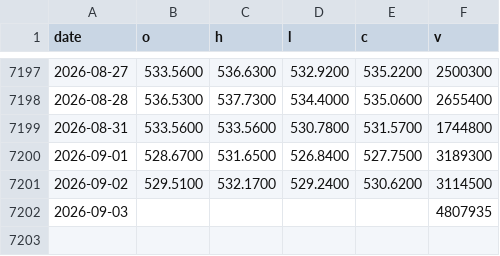
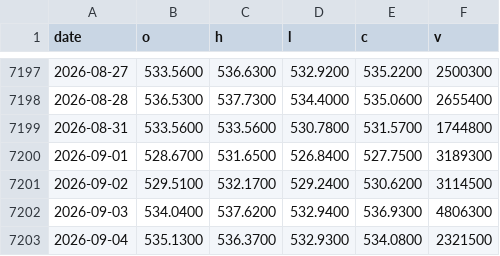
Before and after one commit to moolobi/notification, a CSV file: data/tickers/DIA.csv, drawn as a sheet; only a part is shown, gaps mark what is left out.

```diff
--- a/data/tickers/DIA.csv
+++ b/data/tickers/DIA.csv
@@ -7201,2 +7201,3 @@ date,o,h,l,c,v
 2026-09-02,529.5100,532.1700,529.2400,530.6200,3114500
-2026-09-03,,,,,4807935
+2026-09-03,534.0400,537.6200,532.9400,536.9300,4806300
+2026-09-04,535.1300,536.3700,532.9300,534.0800,2321500
```
Also changed, not shown: data/macro/breadth.csv, data/macro/breadth_stocks.csv, 42 other files.
